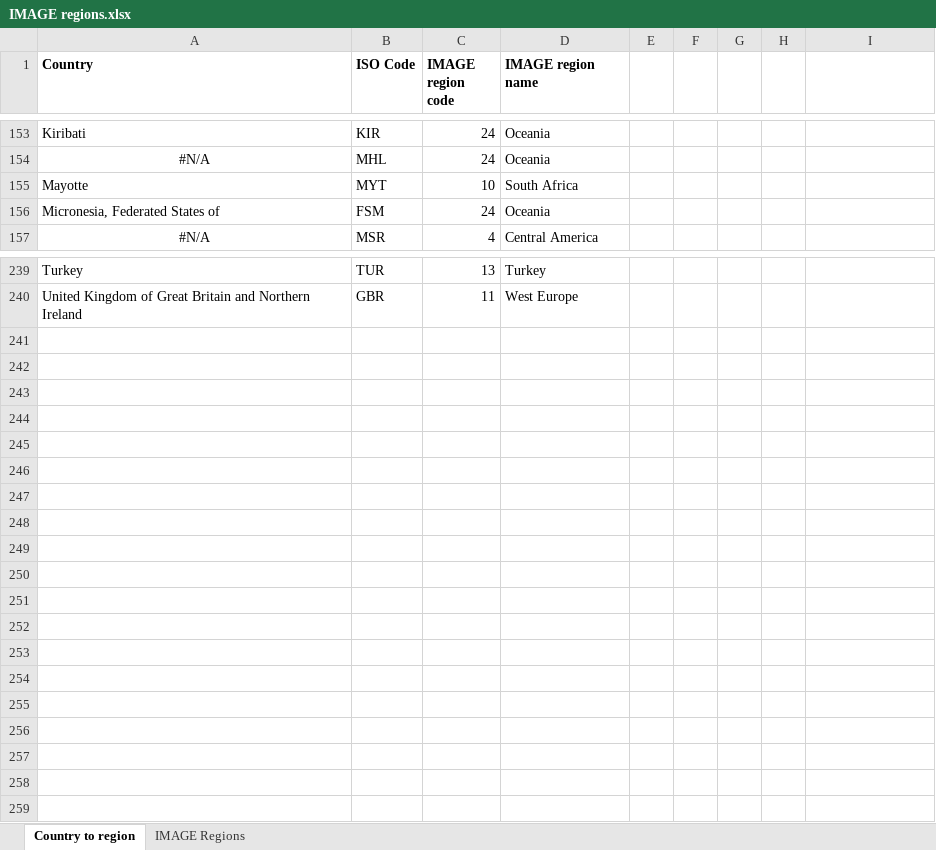
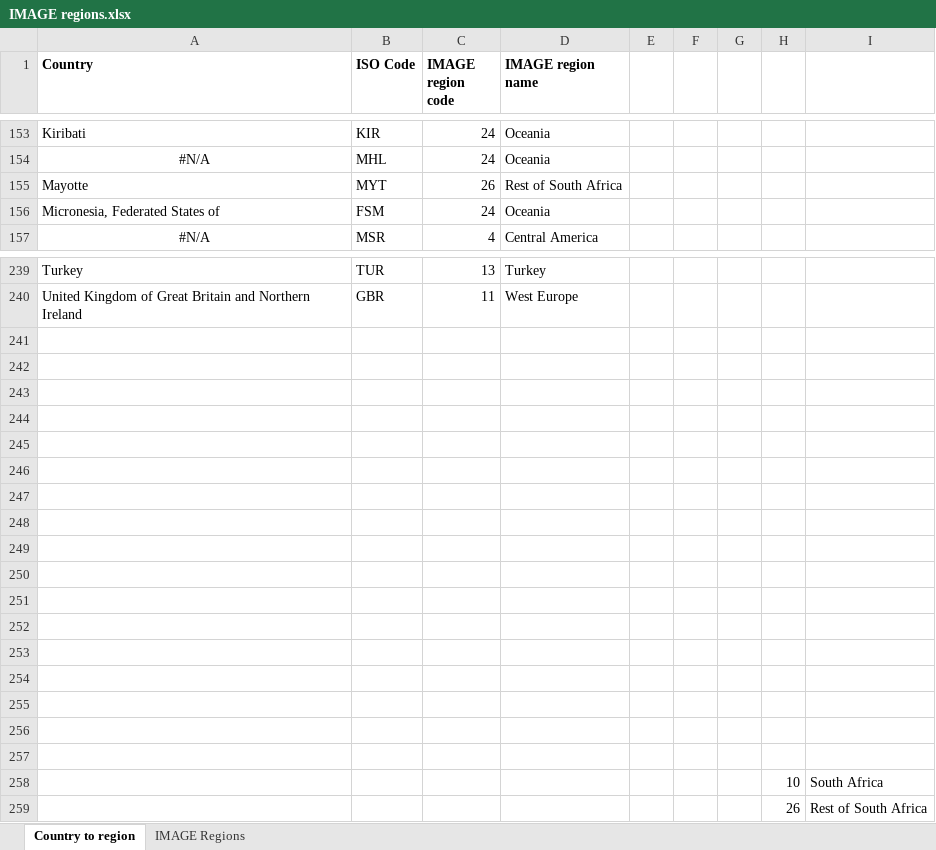
Before and after one commit to UtrechtUniversity/mimosa, an Excel workbook: input/data/IMAGE regions.xlsx, sheet Country to region, drawn as a sheet; only a part is shown, gaps mark what is left out; values as stored, in another font and other column widths than the file's, no borders; the diff covers the shown part only; the diff names each change by its address in the sheet, - before the commit and + after, or states it on an @@ line.

Commit message:
Bugfix in regional definition: RSAF and SAF were swapped in capital definition

```diff
--- a/input/data/IMAGE regions.xlsx (sheet Country to region)
+++ b/input/data/IMAGE regions.xlsx (sheet Country to region)
-C155 (IMAGE region code): 10
+C155 (IMAGE region code): 26
-D155 (IMAGE region name): South Africa
+D155 (IMAGE region name): Rest of South Africa
+row 241: (empty)
+row 242: (empty)
+row 243: (empty)
+row 244: (empty)
+row 245: (empty)
+row 246: (empty)
+row 247: (empty)
+row 248: (empty)
+row 249: (empty)
+row 250: (empty)
+row 251: (empty)
+row 252: (empty)
+row 253: (empty)
+row 254: (empty)
+row 255: (empty)
+row 256: (empty)
+row 257: (empty)
+row 258:  |  |  |  |  |  |  | 10 | South Africa
+row 259:  |  |  |  |  |  |  | 26 | Rest of South Africa
```
Also changed, not shown: 22 edited cells elsewhere in this sheet, 3 other files.
